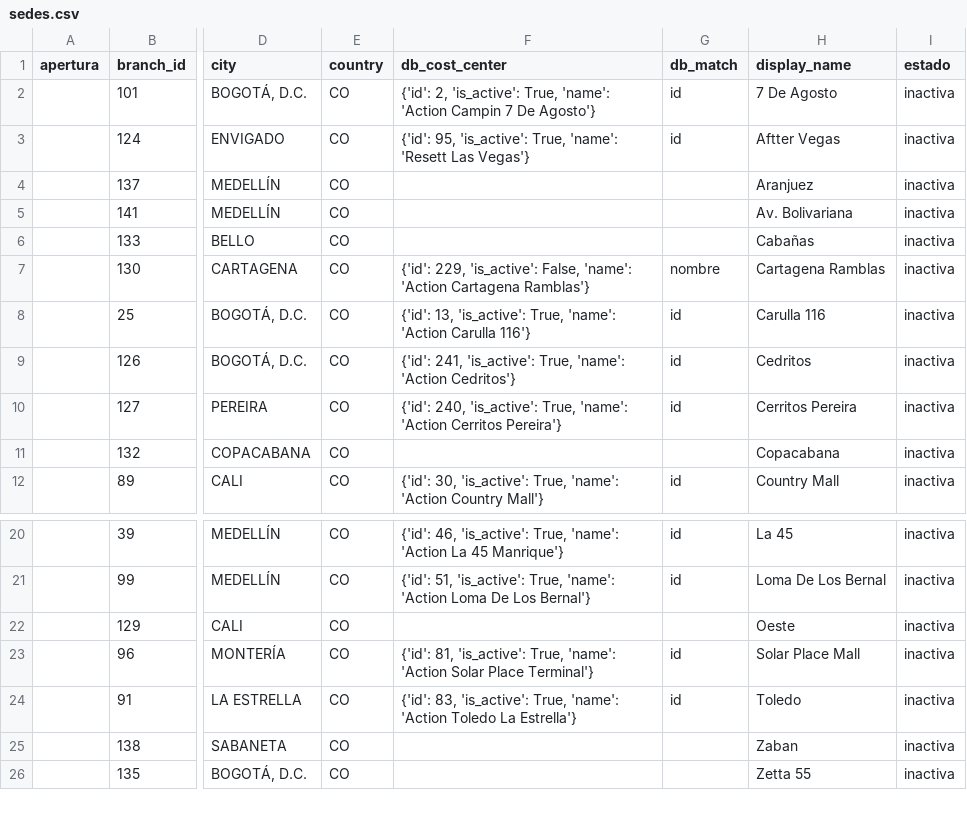
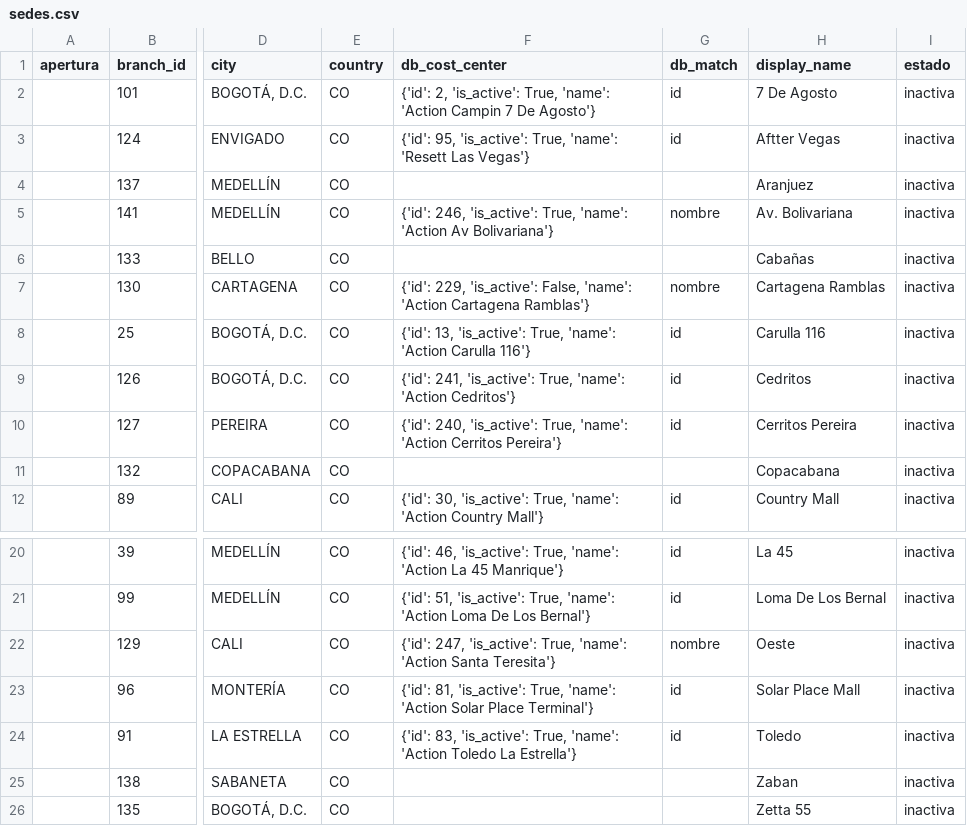
Before and after one commit to actionblackrep/dashboards, a CSV file: data/sedes.csv, drawn as a sheet; only a part is shown, gaps mark what is left out; the diff names each change by its address in the sheet, - before the commit and + after, or states it on an @@ line.

```diff
--- a/data/sedes.csv
+++ b/data/sedes.csv
-F5 (db_cost_center): (empty)
+F5 (db_cost_center): {'id': 246, 'is_active': True, 'name': 'Action Av Bolivariana'}
-G5 (db_match): (empty)
+G5 (db_match): nombre
-F22 (db_cost_center): (empty)
+F22 (db_cost_center): {'id': 247, 'is_active': True, 'name': 'Action Santa Teresita'}
-G22 (db_match): (empty)
+G22 (db_match): nombre
```
Also changed, not shown: data/filtered_data_br.csv, 3 other files.
